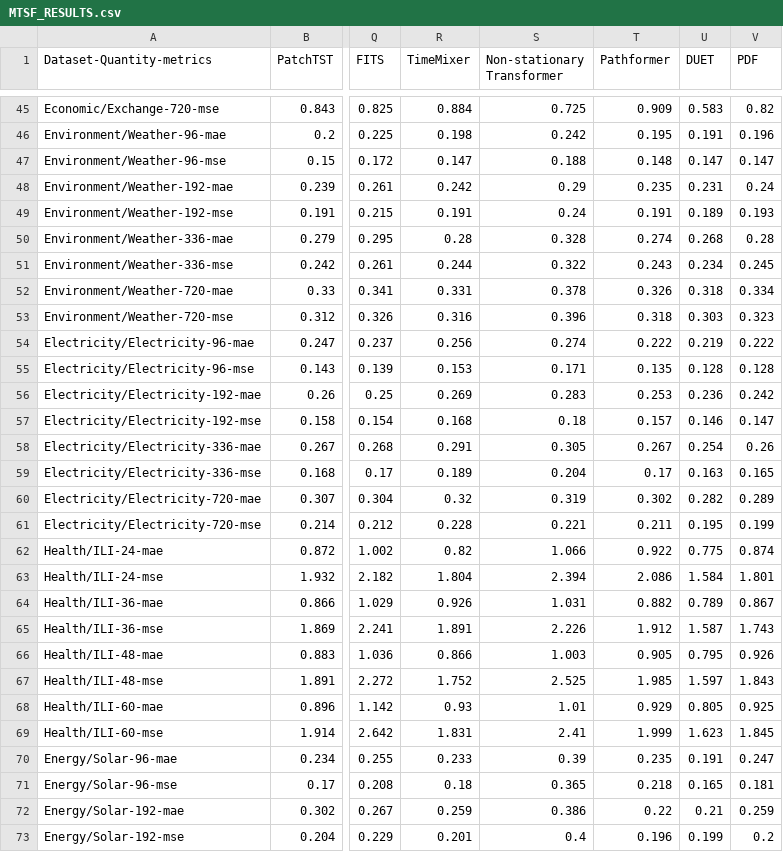
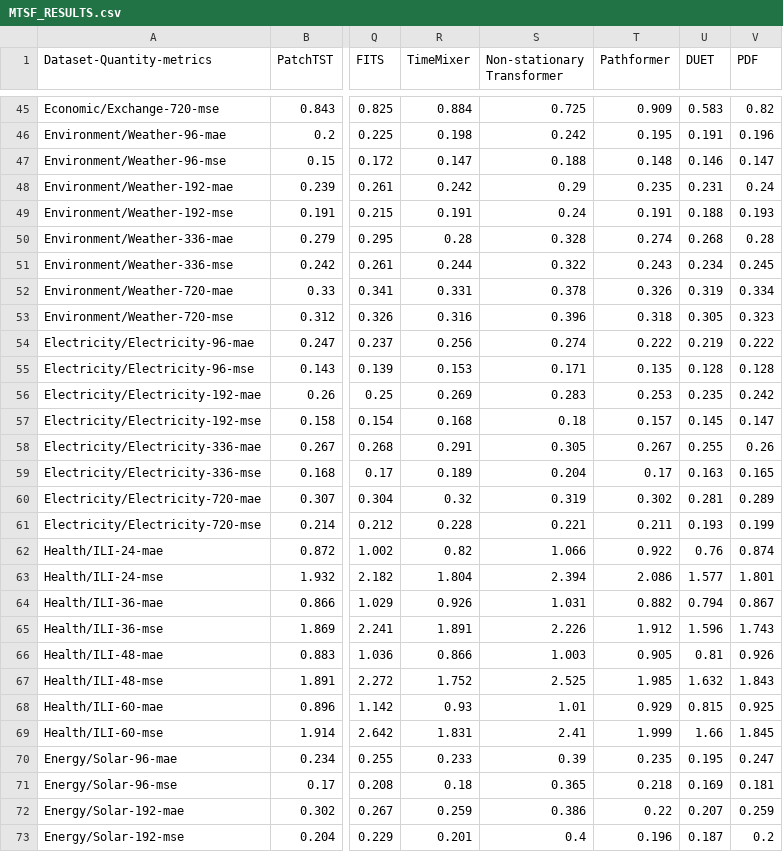
Before and after one commit to decisionintelligence/OpenTS, a CSV file: leaderboards/multivariate_time_series/MTSF_RESULTS.csv, drawn as a sheet; only a part is shown, gaps mark what is left out; the diff covers the shown part only; the diff names each change by its address in the sheet, - before the commit and + after, or states it on an @@ line.

```diff
--- a/leaderboards/multivariate_time_series/MTSF_RESULTS.csv
+++ b/leaderboards/multivariate_time_series/MTSF_RESULTS.csv
-U47 (DUET): 0.147
+U47 (DUET): 0.146
-U49 (DUET): 0.189
+U49 (DUET): 0.188
-U52 (DUET): 0.318
+U52 (DUET): 0.319
-U53 (DUET): 0.303
+U53 (DUET): 0.305
-U56 (DUET): 0.236
+U56 (DUET): 0.235
-U57 (DUET): 0.146
+U57 (DUET): 0.145
-U58 (DUET): 0.254
+U58 (DUET): 0.255
-U60 (DUET): 0.282
+U60 (DUET): 0.281
-U61 (DUET): 0.195
+U61 (DUET): 0.193
-U62 (DUET): 0.775
+U62 (DUET): 0.76
-U63 (DUET): 1.584
+U63 (DUET): 1.577
-U64 (DUET): 0.789
+U64 (DUET): 0.794
-U65 (DUET): 1.587
+U65 (DUET): 1.596
-U66 (DUET): 0.795
+U66 (DUET): 0.81
-U67 (DUET): 1.597
+U67 (DUET): 1.632
-U68 (DUET): 0.805
+U68 (DUET): 0.815
-U69 (DUET): 1.623
+U69 (DUET): 1.66
-U70 (DUET): 0.191
+U70 (DUET): 0.195
-U71 (DUET): 0.165
+U71 (DUET): 0.169
-U72 (DUET): 0.21
+U72 (DUET): 0.207
-U73 (DUET): 0.199
+U73 (DUET): 0.187
```
Also changed, not shown: 119 edited cells elsewhere in this file, leaderboards/multivariate_time_series/multivariate_total.csv, 2 other files.
